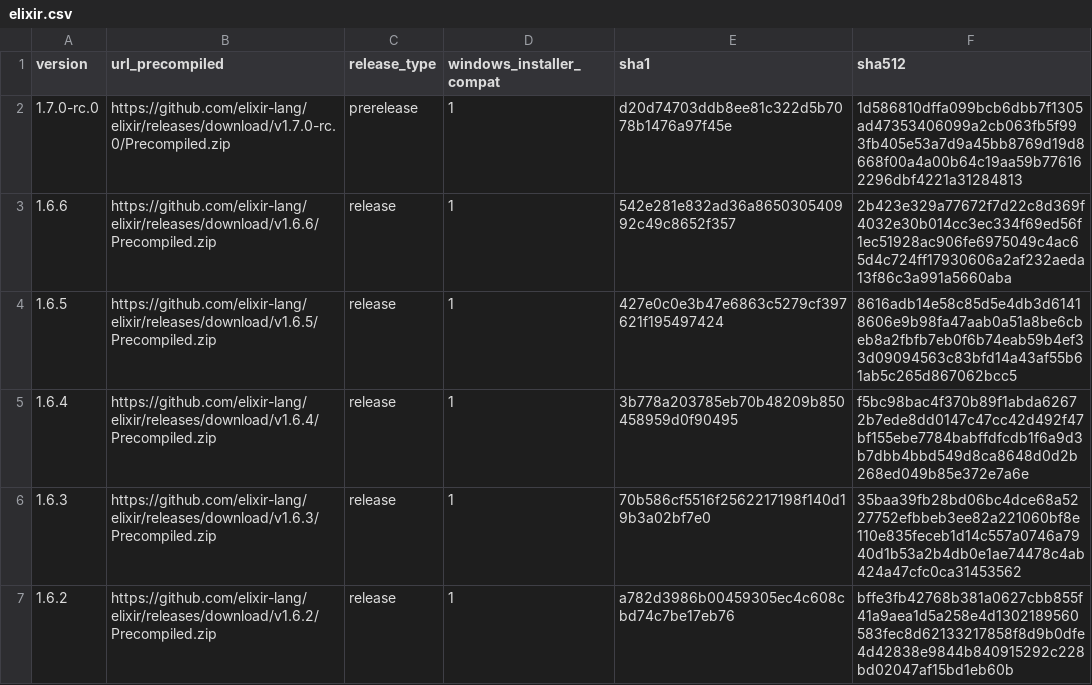
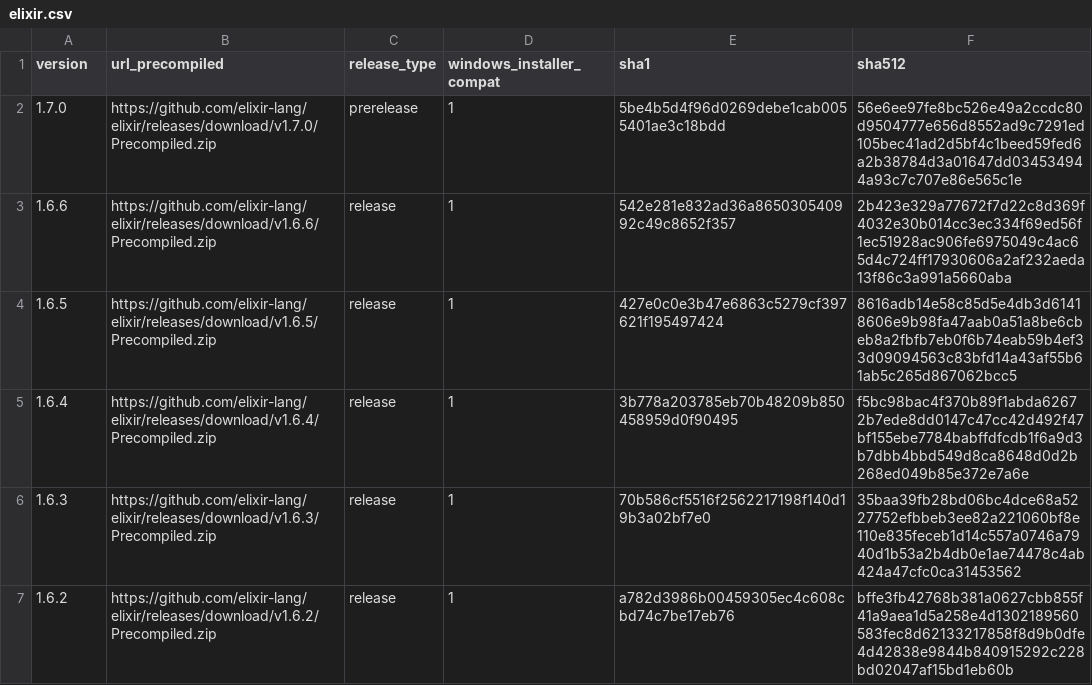
Before and after one commit to elixir-lang/elixir-lang.github.com, a CSV file: elixir.csv, drawn as a sheet; only a part is shown.

Commit message:
Release v1.7 (#1147)

```diff
--- a/elixir.csv
+++ b/elixir.csv
@@ -1,3 +1,3 @@
 version,url_precompiled,release_type,windows_installer_compat,sha1,sha512
-1.7.0-rc.0,https://github.com/elixir-lang/elixir/releases/download/v1.7.0-rc.0/Precompiled.zip,prerelease,1,d20d74703ddb8ee81c322d5b7078b1476a97f45e,1d586810dffa099bcb6dbb7f1305ad47353406099a2cb063fb5f993fb405e53a7d9a45bb8769d19d8668f00a4a00b64c19aa59b776162296dbf4221a31284813
+1.7.0,https://github.com/elixir-lang/elixir/releases/download/v1.7.0/Precompiled.zip,prerelease,1,5be4b5d4f96d0269debe1cab0055401ae3c18bdd,56e6ee97fe8bc526e49a2ccdc80d9504777e656d8552ad9c7291ed105bec41ad2d5bf4c1beed59fed6a2b38784d3a01647dd034534944a93c7c707e86e565c1e
 1.6.6,https://github.com/elixir-lang/elixir/releases/download/v1.6.6/Precompiled.zip,release,1,542e281e832ad36a865030540992c49c8652f357,2b423e329a77672f7d22c8d369f4032e30b014cc3ec334f69ed56f1ec51928ac906fe6975049c4ac65d4c724ff17930606a2af232aeda13f86c3a991a5660aba
```
Also changed, not shown: 6 other files.
